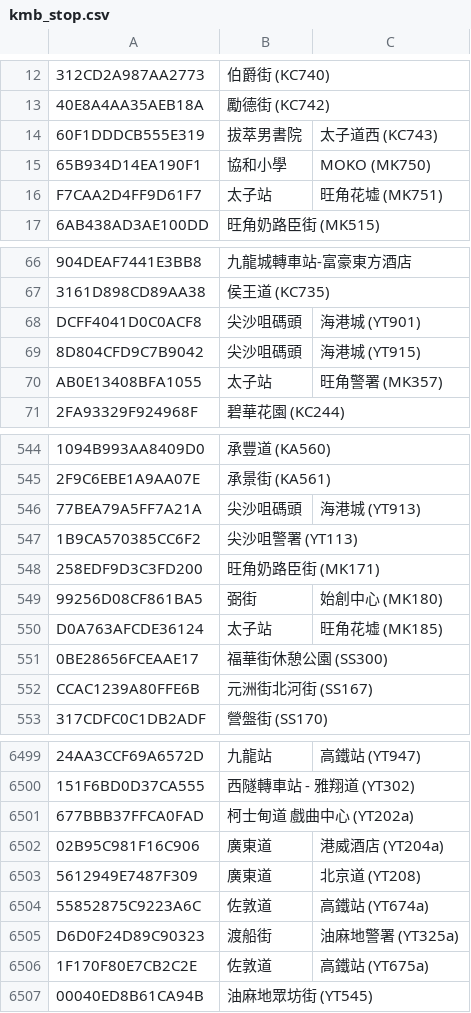
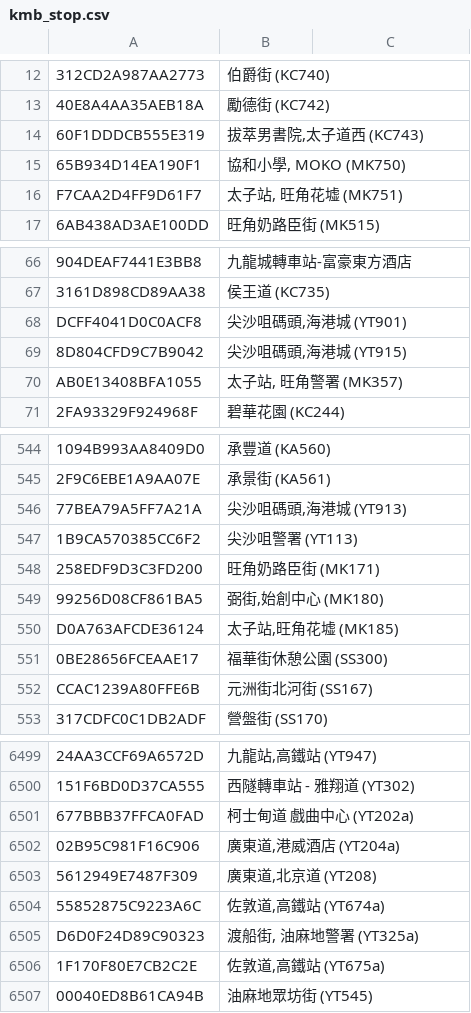
Before and after one commit to emils288/kmb-ctb-data, a CSV file: kmb_stop.csv, drawn as a sheet; only a part is shown, gaps mark what is left out; the diff covers the shown part only; the diff names each change by its address in the sheet, - before the commit and + after, or states it on an @@ line.

```diff
--- a/kmb_stop.csv
+++ b/kmb_stop.csv
-B14: 拔萃男書院
+B14: 拔萃男書院,太子道西 (KC743)
-C14: 太子道西 (KC743)
+C14: (empty)
-B15: 協和小學
+B15: 協和小學, MOKO (MK750)
-C15: MOKO (MK750)
+C15: (empty)
-B16: 太子站
+B16: 太子站, 旺角花墟 (MK751)
-C16: 旺角花墟 (MK751)
+C16: (empty)
-B68: 尖沙咀碼頭
+B68: 尖沙咀碼頭,海港城 (YT901)
-C68: 海港城 (YT901)
+C68: (empty)
-B69: 尖沙咀碼頭
+B69: 尖沙咀碼頭,海港城 (YT915)
-C69: 海港城 (YT915)
+C69: (empty)
-B70: 太子站
+B70: 太子站, 旺角警署 (MK357)
-C70: 旺角警署 (MK357)
+C70: (empty)
-B546: 尖沙咀碼頭
+B546: 尖沙咀碼頭,海港城 (YT913)
-C546: 海港城 (YT913)
+C546: (empty)
-B549: 弼街
+B549: 弼街,始創中心 (MK180)
-C549: 始創中心 (MK180)
+C549: (empty)
-B550: 太子站
+B550: 太子站,旺角花墟 (MK185)
-C550: 旺角花墟 (MK185)
+C550: (empty)
-B6499: 九龍站
+B6499: 九龍站,高鐵站 (YT947)
-C6499: 高鐵站 (YT947)
+C6499: (empty)
-B6502: 廣東道
+B6502: 廣東道,港威酒店 (YT204a)
-C6502: 港威酒店 (YT204a)
+C6502: (empty)
-B6503: 廣東道
+B6503: 廣東道,北京道 (YT208)
-C6503: 北京道 (YT208)
+C6503: (empty)
-B6504: 佐敦道
+B6504: 佐敦道,高鐵站 (YT674a)
-C6504: 高鐵站 (YT674a)
+C6504: (empty)
-B6505: 渡船街
+B6505: 渡船街, 油麻地警署 (YT325a)
-C6505: 油麻地警署 (YT325a)
+C6505: (empty)
-B6506: 佐敦道
+B6506: 佐敦道,高鐵站 (YT675a)
-C6506: 高鐵站 (YT675a)
+C6506: (empty)
```
Also changed, not shown: 154 edited cells elsewhere in this file.
